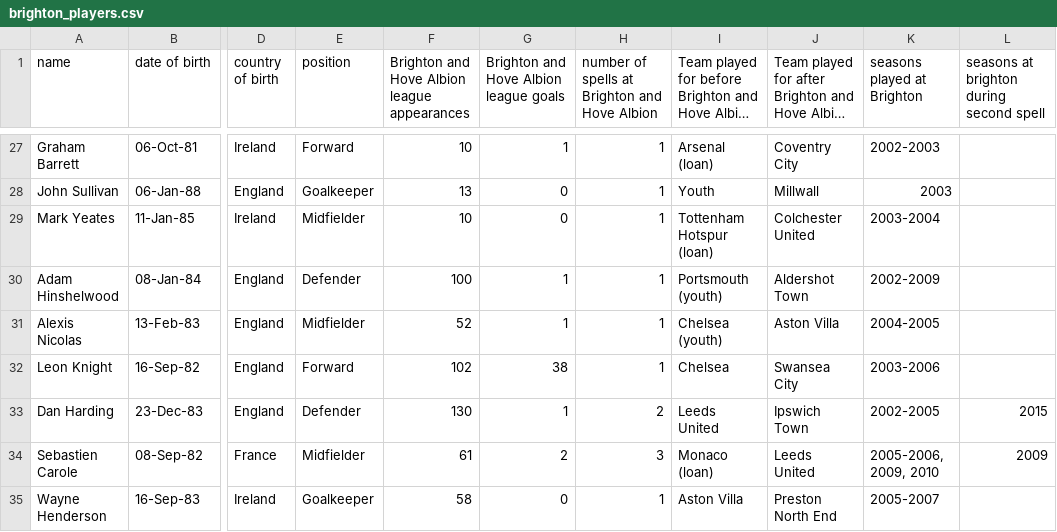
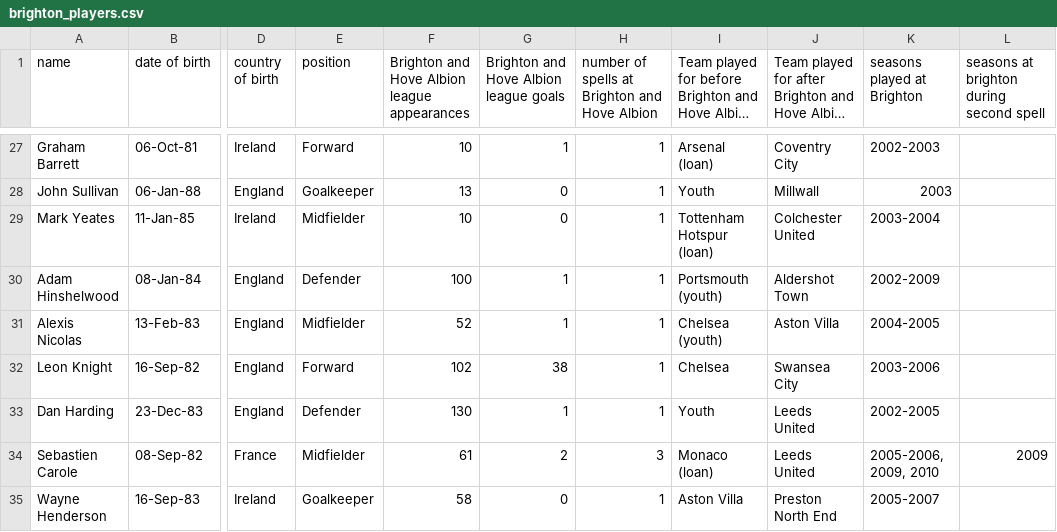
Before and after one commit to frederickclarke/brighton-player-daily, a CSV file: brighton_players.csv, drawn as a sheet; only a part is shown, gaps mark what is left out; long unchanged cells end in …; the diff names each change by its address in the sheet, - before the commit and + after, or states it on an @@ line.

```diff
--- a/brighton_players.csv
+++ b/brighton_players.csv
-H33: 2
+H33: 1
-I33: Leeds United
+I33: Youth
-J33: Ipswich Town
+J33: Leeds United
-L33: 2015
+L33: (empty)
```
